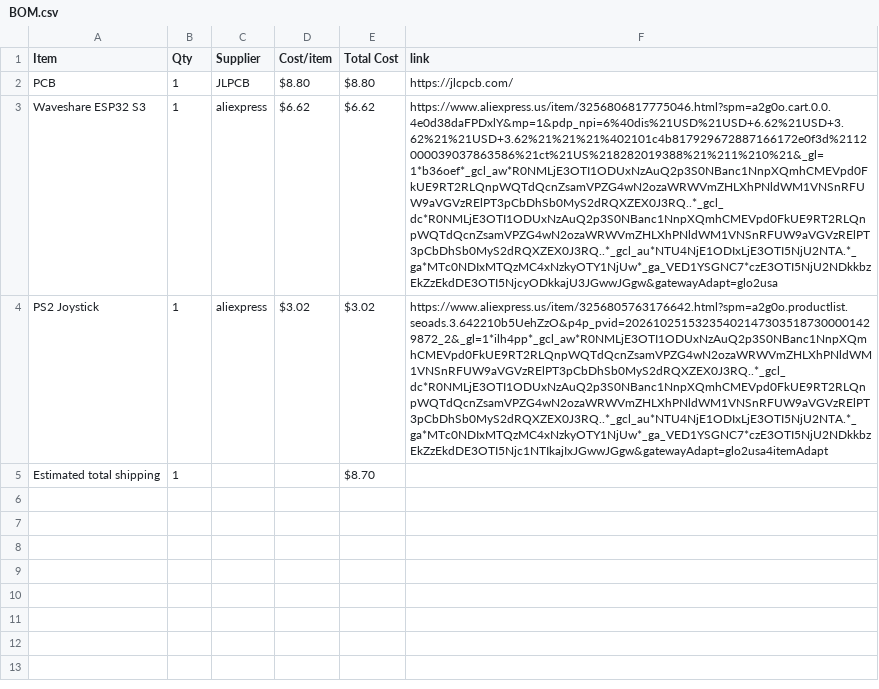
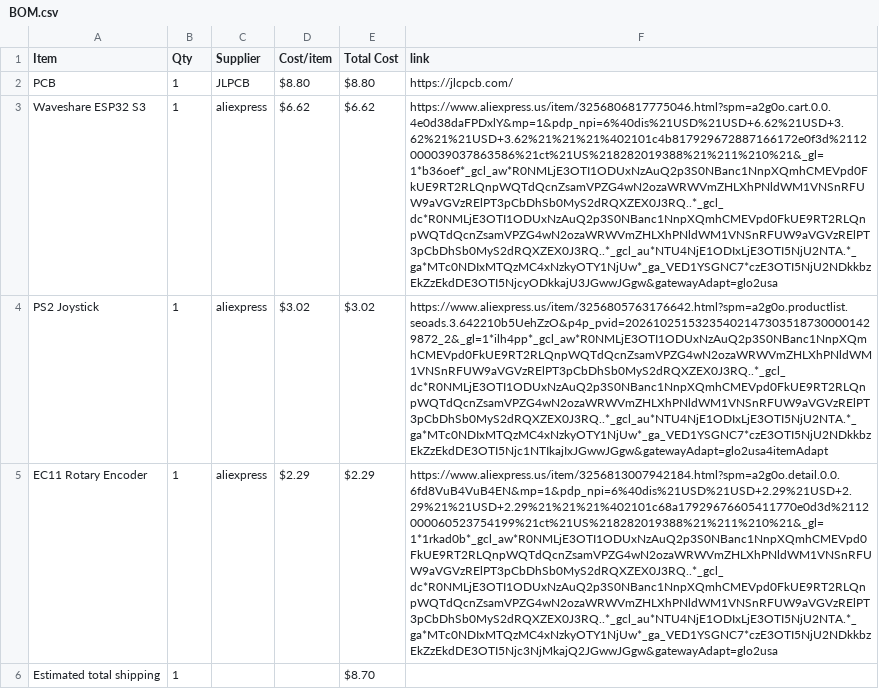
Before and after one commit to jtylerengineering/Midi-Hero, a CSV file: BOM.csv, drawn as a sheet; the diff names each change by its address in the sheet, - before the commit and + after, or states it on an @@ line.

Commit message:
Sync Midi-Hero from Half Life

```diff
--- a/BOM.csv
+++ b/BOM.csv
+row 5: EC11 Rotary Encoder | 1 | aliexpress | $2.29 | $2.29 | https://www.aliexpress.us/item/3256813007942184.html?spm=a2g0o.detail.0.0.6fd8VuB4VuB4EN&mp=1&pdp_npi=6%40dis%21USD%21USD+2.29%21USD+2.29%21%21USD+2.29%21%21%21%402101c68a17929676605411770e0d3d%2112000060523754199%21ct%21US%218282019388%21%211%210%21&_gl=1*1rkad0b*_gcl_aw*R0NMLjE3OTI1ODUxNzAuQ2p3S0NBanc1NnpXQmhCMEVpd0FkUE9RT2RLQnpWQTdQcnZsamVPZG4wN2ozaWRWVmZHLXhPNldWM1VNSnRFUW9aVGVzRElPT3pCbDhSb0MyS2dRQXZEX0J3RQ..*_gcl_dc*R0NMLjE3OTI1ODUxNzAuQ2p3S0NBanc1NnpXQmhCMEVpd0FkUE9RT2RLQnpWQTdQcnZsamVPZG4wN2ozaWRWVmZHLXhPNldWM1VNSnRFUW9aVGVzRElPT3pCbDhSb0MyS2dRQXZEX0J3RQ..*_gcl_au*NTU4NjE1ODIxLjE3OTI5NjU2NTA.*_ga*MTc0NDIxMTQzMC4xNzkyOTY1NjUw*_ga_VED1YSGNC7*czE3OTI5NjU2NDkkbzEkZzEkdDE3OTI5Njc3NjMkajQ2JGwwJGgw&gatewayAdapt=glo2usa
```
